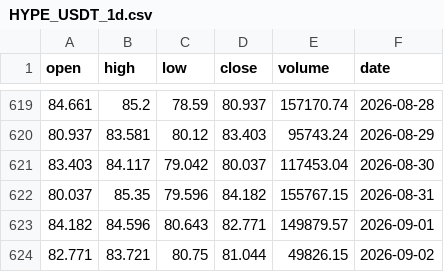
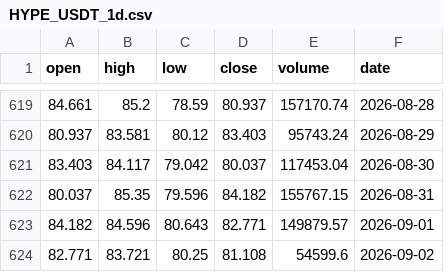
Before and after one commit to Nomssky/TrendSentry, a CSV file: data/historical/HYPE_USDT_1d.csv, drawn as a sheet; only a part is shown, gaps mark what is left out.

```diff
--- a/data/historical/HYPE_USDT_1d.csv
+++ b/data/historical/HYPE_USDT_1d.csv
@@ -623,2 +623,2 @@ open,high,low,close,volume,date
 84.182,84.596,80.643,82.771,149879.57,2026-09-01
-82.771,83.721,80.75,81.044,49826.15,2026-09-02
+82.771,83.721,80.25,81.108,54599.6,2026-09-02
```
Also changed, not shown: data/historical/AVAX_USDT_1d.csv, data/historical/BNB_USDT_1d.csv, 7 other files.
